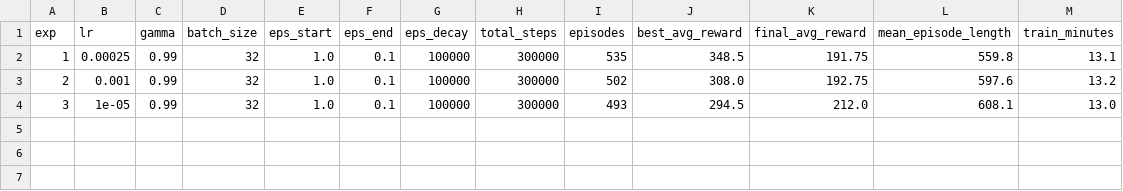
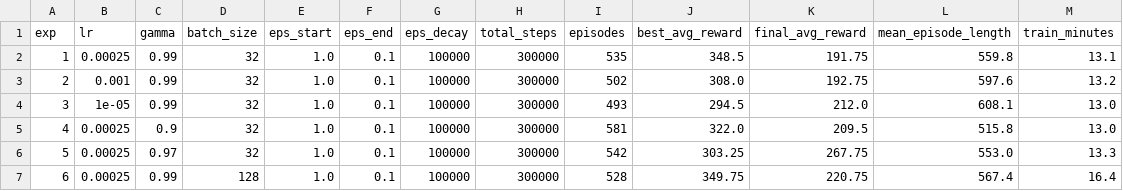
Before and after one commit to nehemmy55/Reinforcement-Learning-Formative3, a CSV file: models/nehemie/summary.csv, drawn as a sheet.

```diff
--- a/models/nehemie/summary.csv
+++ b/models/nehemie/summary.csv
@@ -4 +4,4 @@ exp,lr,gamma,batch_size,eps_start,eps_end,eps_decay,total_steps,episodes,best_av
 3,1e-05,0.99,32,1.0,0.1,100000,300000,493,294.5,212.0,608.1,13.0
+4,0.00025,0.9,32,1.0,0.1,100000,300000,581,322.0,209.5,515.8,13.0
+5,0.00025,0.97,32,1.0,0.1,100000,300000,542,303.25,267.75,553.0,13.3
+6,0.00025,0.99,128,1.0,0.1,100000,300000,528,349.75,220.75,567.4,16.4
```
Also changed, not shown: 9 other files.
